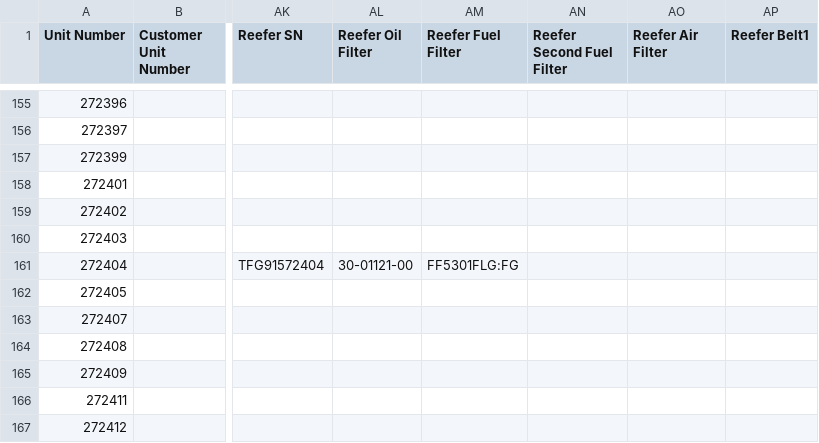
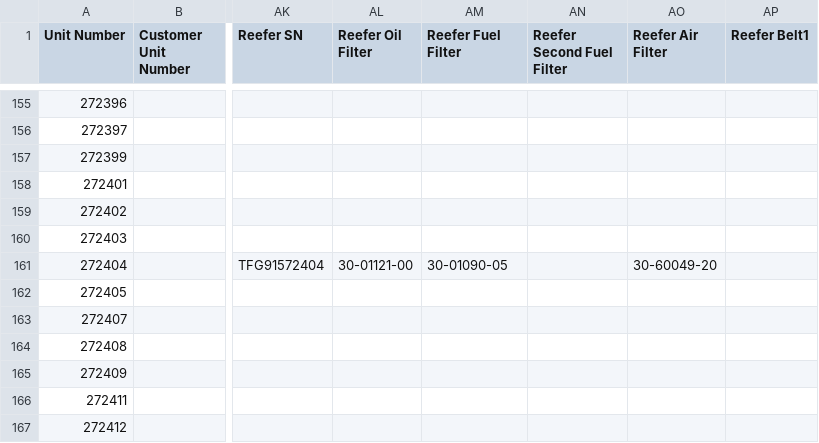
Before and after one commit to TuinderJ/personal-website, a CSV file: truck-data/database.csv, drawn as a sheet; only a part is shown, gaps mark what is left out; the diff names each change by its address in the sheet, - before the commit and + after, or states it on an @@ line.

Commit message:
truck update

```diff
--- a/truck-data/database.csv
+++ b/truck-data/database.csv
-AM161 (Reefer Fuel Filter): FF5301FLG:FG
+AM161 (Reefer Fuel Filter): 30-01090-05
-AO161 (Reefer Air Filter): (empty)
+AO161 (Reefer Air Filter): 30-60049-20
```
